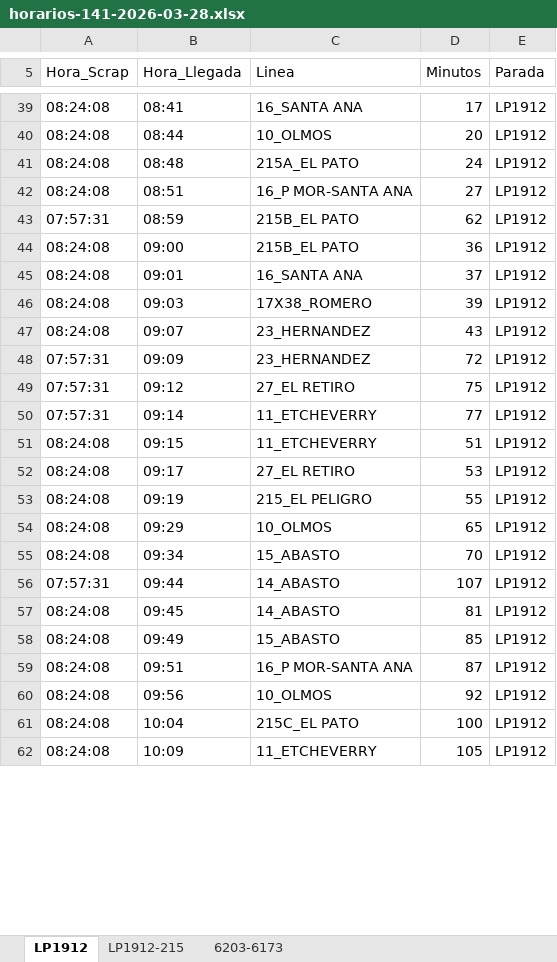
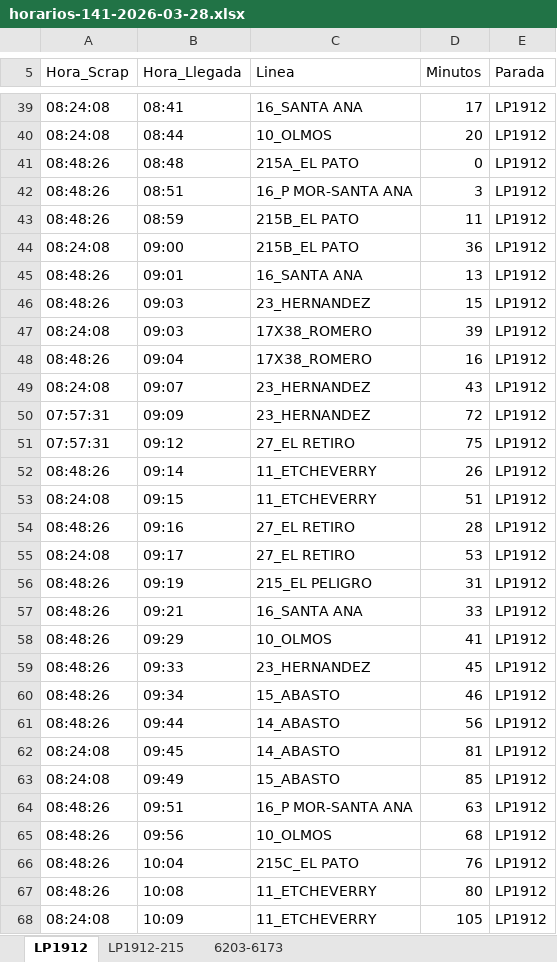
Before and after one commit to palomac00/recolector-cuadradoapp, an Excel workbook: data/horarios-141-2026-03-28.xlsx, sheet LP1912, drawn as a sheet; only a part is shown, gaps mark what is left out; values as stored, in another font and other column widths than the file's, no borders; addresses are those after the commit; the diff covers the shown part only; the diff names each change by its address in the sheet, - before the commit and + after, or states it on an @@ line.

```diff
--- a/data/horarios-141-2026-03-28.xlsx (sheet LP1912)
+++ b/data/horarios-141-2026-03-28.xlsx (sheet LP1912)
-A41:A42 (Hora_Scrap): 08:24:08
+A41:A42 (Hora_Scrap): 08:48:26
-D41 (Minutos): 24
+D41 (Minutos): 0
-D42 (Minutos): 27
+D42 (Minutos): 3
-A43 (Hora_Scrap): 07:57:31
+A43 (Hora_Scrap): 08:48:26
-D43 (Minutos): 62
+D43 (Minutos): 11
-A45 (Hora_Scrap): 08:24:08
+A45 (Hora_Scrap): 08:48:26
-D45 (Minutos): 37
+D45 (Minutos): 13
+row 46: 08:48:26 | 09:03 | 23_HERNANDEZ | 15 | LP1912
+row 48: 08:48:26 | 09:04 | 17X38_ROMERO | 16 | LP1912
-A52 (Hora_Scrap): 07:57:31
+A52 (Hora_Scrap): 08:48:26
-D52 (Minutos): 77
+D52 (Minutos): 26
+row 54: 08:48:26 | 09:16 | 27_EL RETIRO | 28 | LP1912
-A56 (Hora_Scrap): 08:24:08
+A56 (Hora_Scrap): 08:48:26
-D56 (Minutos): 55
+D56 (Minutos): 31
+row 57: 08:48:26 | 09:21 | 16_SANTA ANA | 33 | LP1912
-A58 (Hora_Scrap): 08:24:08
+A58 (Hora_Scrap): 08:48:26
-D58 (Minutos): 65
+D58 (Minutos): 41
+row 59: 08:48:26 | 09:33 | 23_HERNANDEZ | 45 | LP1912
-A60 (Hora_Scrap): 08:24:08
+A60 (Hora_Scrap): 08:48:26
-D60 (Minutos): 70
+D60 (Minutos): 46
-A61 (Hora_Scrap): 07:57:31
+A61 (Hora_Scrap): 08:48:26
-D61 (Minutos): 107
+D61 (Minutos): 56
-A64:A66 (Hora_Scrap): 08:24:08
+A64:A66 (Hora_Scrap): 08:48:26
-D64 (Minutos): 87
+D64 (Minutos): 63
-D65 (Minutos): 92
+D65 (Minutos): 68
-D66 (Minutos): 100
+D66 (Minutos): 76
+row 67: 08:48:26 | 10:08 | 11_ETCHEVERRY | 80 | LP1912
```
Also changed, not shown: 4 added rows, 1 moved row and 4 edited cells elsewhere in this sheet, sheet 6203-6173, sheet LP1912-215.
